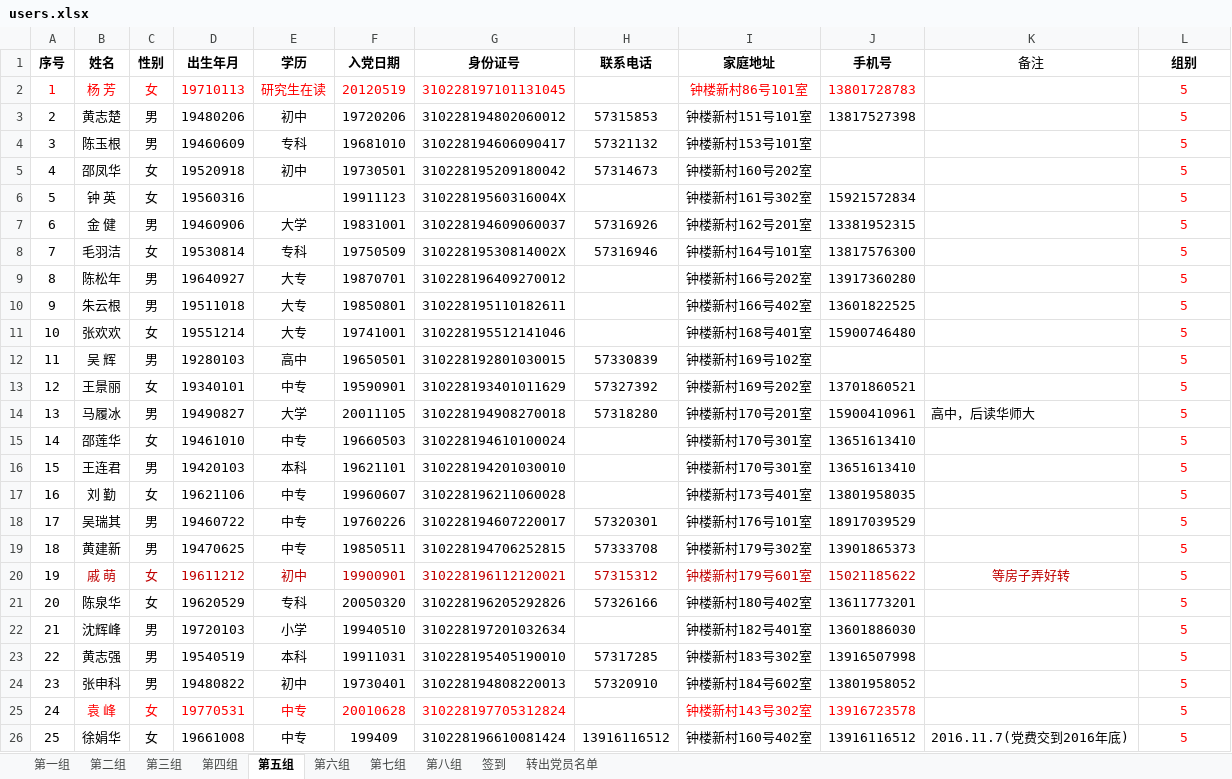
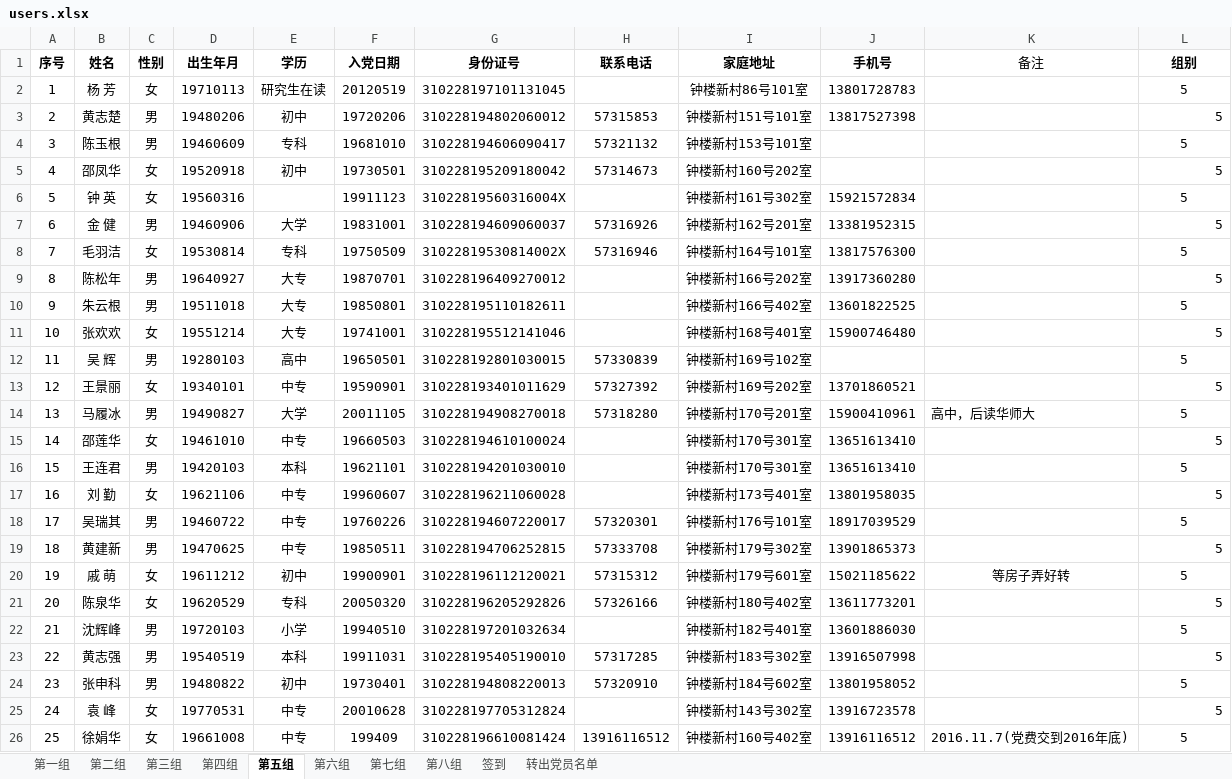
Before and after one commit to sherylynn/sign_server, an Excel workbook: about/users.xlsx, sheet 第五组, drawn as a sheet; values as stored, in another font and other column widths than the file's, no borders; the diff names each change by its address in the sheet, - before the commit and + after, or states it on an @@ line.

```diff
--- a/about/users.xlsx (sheet 第五组)
+++ b/about/users.xlsx (sheet 第五组)
-A2:G2 text colour: #FF0000
+A2:G2 text colour: black
-I2:J2 text colour: #FF0000
+I2:J2 text colour: black
-L2:L26 text colour: #FF0000
+L2:L26 text colour: black
-L3 alignment: center
+L3 alignment: right
-L5 alignment: center
+L5 alignment: right
-L7 alignment: center
+L7 alignment: right
-L9 alignment: center
+L9 alignment: right
-L11 alignment: center
+L11 alignment: right
-L13 alignment: center
+L13 alignment: right
-L15 alignment: center
+L15 alignment: right
-L17 alignment: center
+L17 alignment: right
-L19 alignment: center
+L19 alignment: right
-B20:K20 text colour: #C00000
+B20:K20 text colour: black
-L21 alignment: center
+L21 alignment: right
-L23 alignment: center
+L23 alignment: right
-B25:G25 text colour: #FF0000
+B25:G25 text colour: black
-I25:J25 text colour: #FF0000
+I25:J25 text colour: black
-L25 alignment: center
+L25 alignment: right
```
Also changed, not shown: sheet 第四组, sheet 第八组, sheet 第一组, sheet 第六组, sheet 第七组, sheet 第三组, 1 more sheet, 10 other files.
